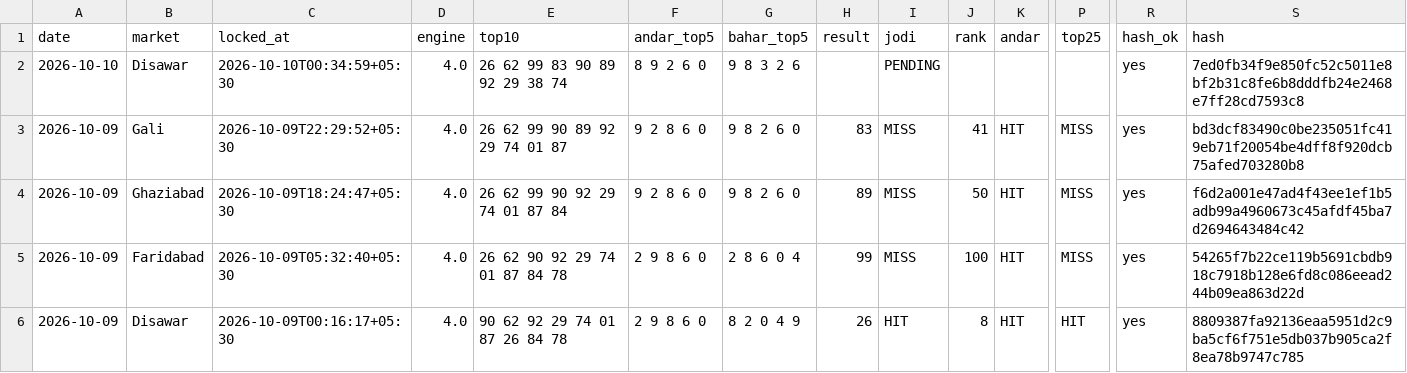
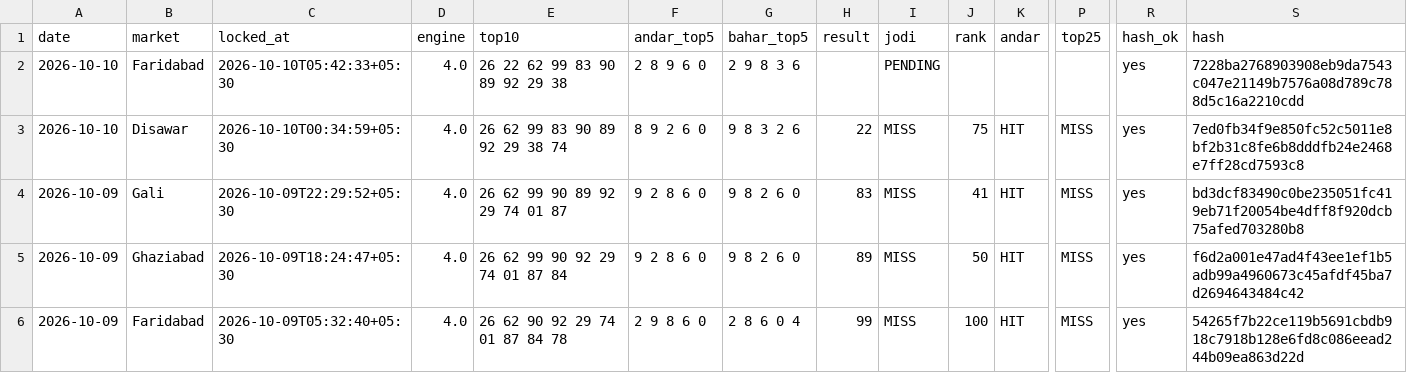
Before and after one commit to vaibhavkumar-WPDEV/predict-satta, a CSV file: data/prediction_history.csv, drawn as a sheet; only a part is shown, gaps mark what is left out; the shorter side is filled out with more unchanged rows; rows hold the shown columns only; the diff names each change by its address in the sheet, - before the commit and + after, or states it on an @@ line.

```diff
--- a/data/prediction_history.csv
+++ b/data/prediction_history.csv
-B2 (market): Disawar
+B2 (market): Faridabad
-C2 (locked_at): 2026-10-10T00:34:59+05:30
+C2 (locked_at): 2026-10-10T05:42:33+05:30
-E2 (top10): 26 62 99 83 90 89 92 29 38 74
+E2 (top10): 26 22 62 99 83 90 89 92 29 38
-F2 (andar_top5): 8 9 2 6 0
+F2 (andar_top5): 2 8 9 6 0
-G2 (bahar_top5): 9 8 3 2 6
+G2 (bahar_top5): 2 9 8 3 6
-S2 (hash): 7ed0fb34f9e850fc52c5011e8bf2b31c8fe6b8dddfb24e2468e7ff28cd7593c8
+S2 (hash): 7228ba2768903908eb9da7543c047e21149b7576a08d789c788d5c16a2210cdd
+row 3: 2026-10-10 | Disawar | 2026-10-10T00:34:59+05:30 | 4.0 | 26 62 99 83 90 89 92 29 38 74 | 8 9 2 6 0 | 9 8 3 2 6 | 22 | MISS | 75 | HIT | MISS | yes | 7ed0fb34f9e850fc52c5011e8bf2b31c8fe6b8dddfb24e2468e7ff28cd7593c8
```
Also changed, not shown: data/engine5/prediction_history.csv, data/pattern/prediction_history.csv, 8 other files.
